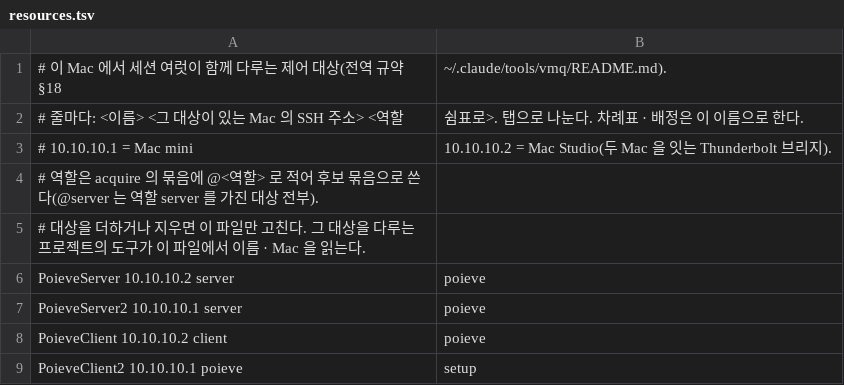
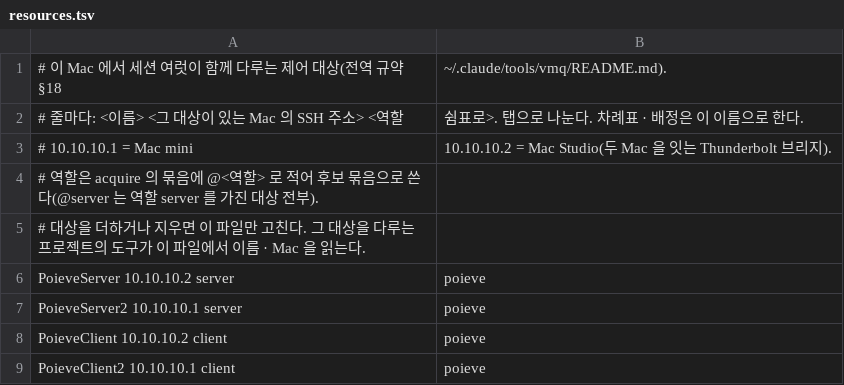
Before and after one commit to hwanyong/vmq, a TSV file: resources.tsv, drawn as a sheet; removed rows and columns are numbered as before the commit, all else as after; the diff names each change by its address in the sheet, - before the commit and + after, or states it on an @@ line.

Commit message:
resources: PoieveClient2 의 역할을 client,poieve 로
2026-10-13 기기 등록 뒤 클라이언트 앱 실행을 확인했다(CloudLLM README §7).

Refs: task_1791795032483_ejfajr

```diff
--- a/resources.tsv
+++ b/resources.tsv
-row 9: PoieveClient2 10.10.10.1 poieve | setup
+row 9: PoieveClient2 10.10.10.1 client | poieve
```
